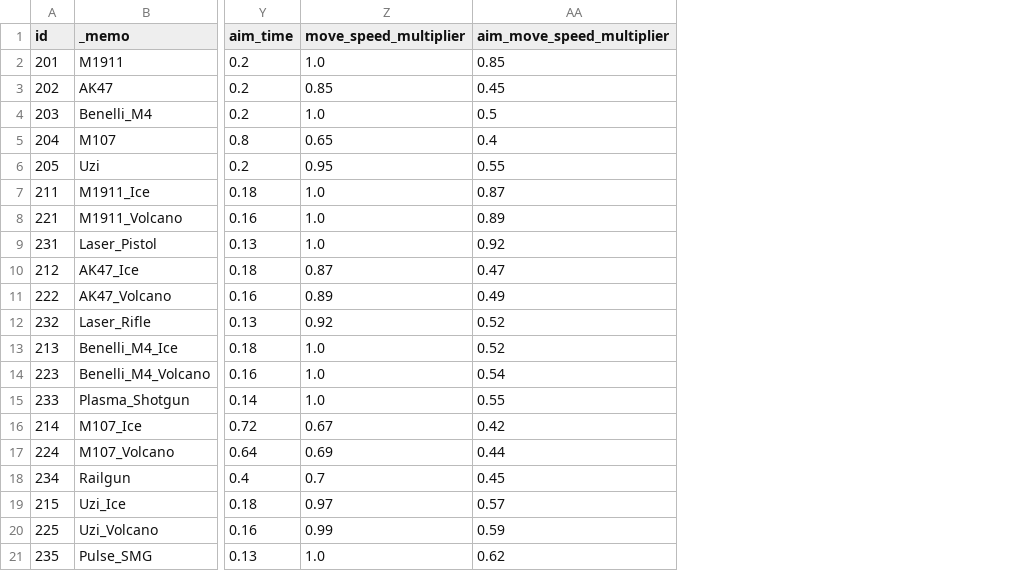
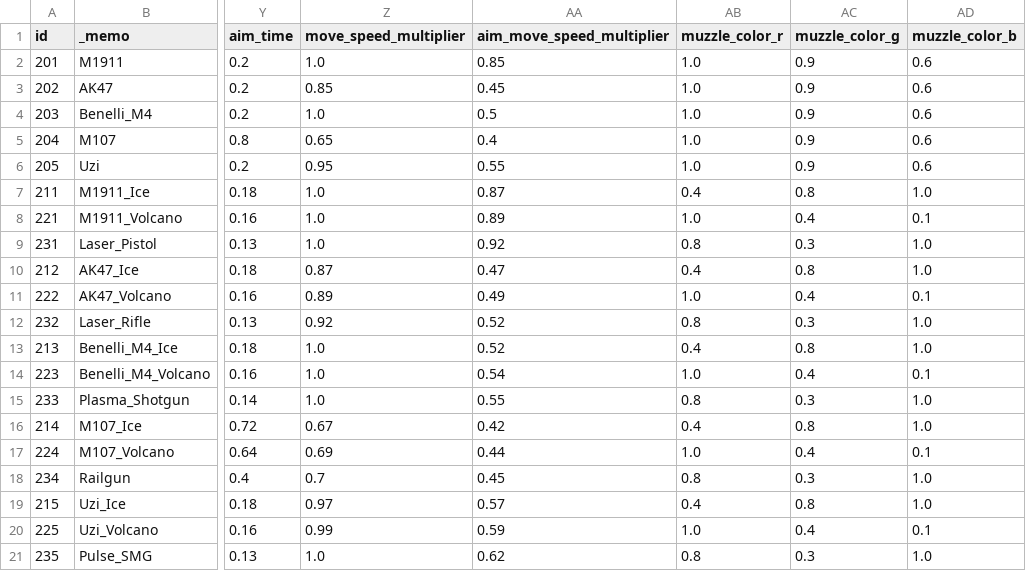
Before and after one commit to ksjgusdh123/PocoPoachers, a CSV file: PocoPoachers/DataTable/gun_stat.csv, drawn as a sheet; only a part is shown, gaps mark what is left out; the diff names each change by its address in the sheet, - before the commit and + after, or states it on an @@ line.

Commit message:
총 티어에 따라서 muzzleFlash 색상 변경

```diff
--- a/PocoPoachers/DataTable/gun_stat.csv
+++ b/PocoPoachers/DataTable/gun_stat.csv
+column AB (muzzle_color_r), rows 2-21: 1.0 | 1.0 | 1.0 | 1.0 | 1.0 | 0.4 | 1.0 | 0.8 | 0.4 | 1.0 | 0.8 | 0.4 | 1.0 | 0.8 | 0.4 | 1.0 | 0.8 | 0.4 | 1.0 | 0.8
+column AC (muzzle_color_g), rows 2-21: 0.9 | 0.9 | 0.9 | 0.9 | 0.9 | 0.8 | 0.4 | 0.3 | 0.8 | 0.4 | 0.3 | 0.8 | 0.4 | 0.3 | 0.8 | 0.4 | 0.3 | 0.8 | 0.4 | 0.3
+column AD (muzzle_color_b), rows 2-21: 0.6 | 0.6 | 0.6 | 0.6 | 0.6 | 1.0 | 0.1 | 1.0 | 1.0 | 0.1 | 1.0 | 1.0 | 0.1 | 1.0 | 1.0 | 0.1 | 1.0 | 1.0 | 0.1 | 1.0
```
Also changed, not shown: 6 other files.
